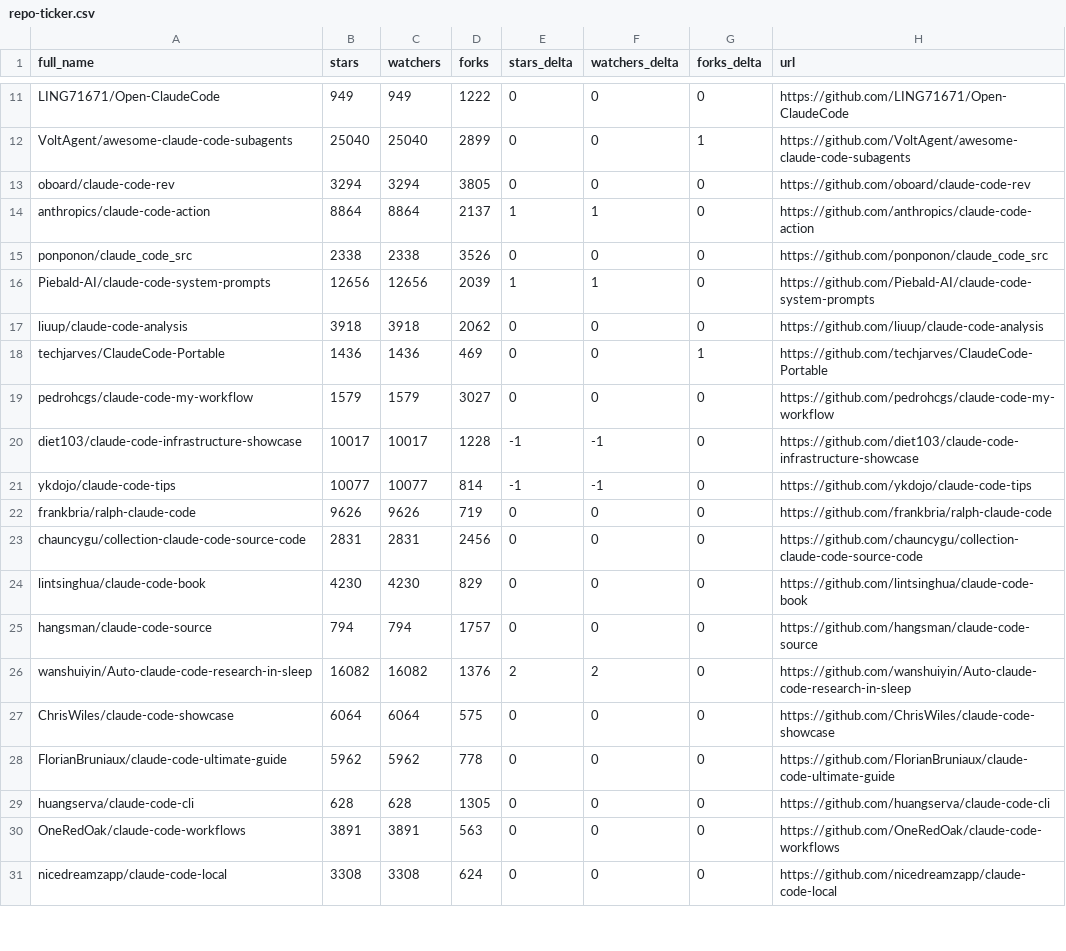
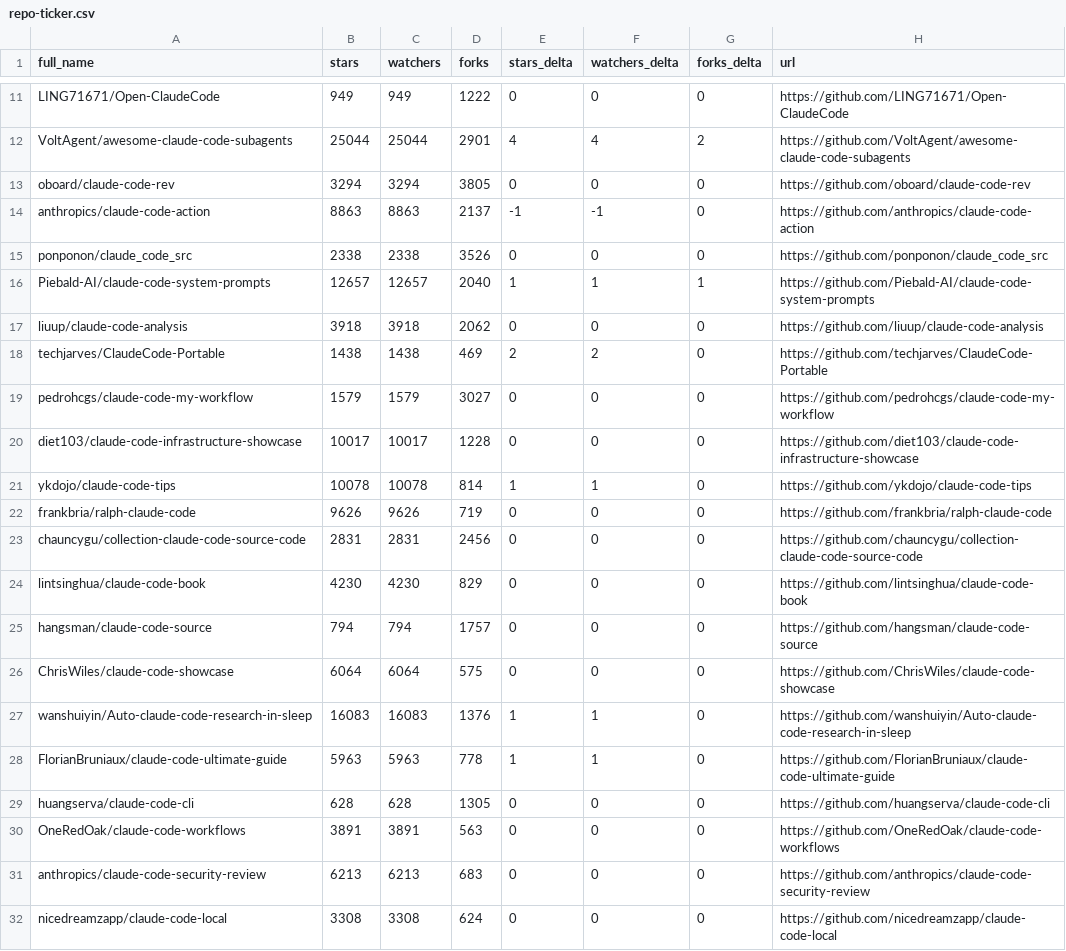
Before and after one commit to birnbe/awesome-claude-code, a CSV file: data/repo-ticker.csv, drawn as a sheet; only a part is shown, gaps mark what is left out; removed rows and columns are numbered as before the commit, all else as after; the diff covers the shown part only; the diff names each change by its address in the sheet, - before the commit and + after, or states it on an @@ line.

```diff
--- a/data/repo-ticker.csv
+++ b/data/repo-ticker.csv
-B12 (stars): 25040
+B12 (stars): 25044
-C12 (watchers): 25040
+C12 (watchers): 25044
-D12 (forks): 2899
+D12 (forks): 2901
-E12 (stars_delta): 0
+E12 (stars_delta): 4
-F12 (watchers_delta): 0
+F12 (watchers_delta): 4
-G12 (forks_delta): 1
+G12 (forks_delta): 2
-B14 (stars): 8864
+B14 (stars): 8863
-C14 (watchers): 8864
+C14 (watchers): 8863
-E14 (stars_delta): 1
+E14 (stars_delta): -1
-F14 (watchers_delta): 1
+F14 (watchers_delta): -1
-B16 (stars): 12656
+B16 (stars): 12657
-C16 (watchers): 12656
+C16 (watchers): 12657
-D16 (forks): 2039
+D16 (forks): 2040
-G16 (forks_delta): 0
+G16 (forks_delta): 1
-B18 (stars): 1436
+B18 (stars): 1438
-C18 (watchers): 1436
+C18 (watchers): 1438
-E18 (stars_delta): 0
+E18 (stars_delta): 2
-F18 (watchers_delta): 0
+F18 (watchers_delta): 2
-G18 (forks_delta): 1
+G18 (forks_delta): 0
-E20 (stars_delta): -1
+E20 (stars_delta): 0
-F20 (watchers_delta): -1
+F20 (watchers_delta): 0
-B21 (stars): 10077
+B21 (stars): 10078
-C21 (watchers): 10077
+C21 (watchers): 10078
-E21 (stars_delta): -1
+E21 (stars_delta): 1
-F21 (watchers_delta): -1
+F21 (watchers_delta): 1
-row 26: wanshuiyin/Auto-claude-code-research-in-sleep | 16082 | 16082 | 1376 | 2 | 2 | 0 | https://github.com/wanshuiyin/Auto-claude-code-research-in-sleep
+row 27: wanshuiyin/Auto-claude-code-research-in-sleep | 16083 | 16083 | 1376 | 1 | 1 | 0 | https://github.com/wanshuiyin/Auto-claude-code-research-in-sleep
-B28 (stars): 5962
+B28 (stars): 5963
-C28 (watchers): 5962
+C28 (watchers): 5963
-E28 (stars_delta): 0
+E28 (stars_delta): 1
-F28 (watchers_delta): 0
+F28 (watchers_delta): 1
@@ row 32 moved to row 31: anthropics/claude-code-security-review @@
```
Also changed, not shown: 1 added row, 1 removed row, 3 moved rows and 77 edited cells elsewhere in this file, 2 other files.
